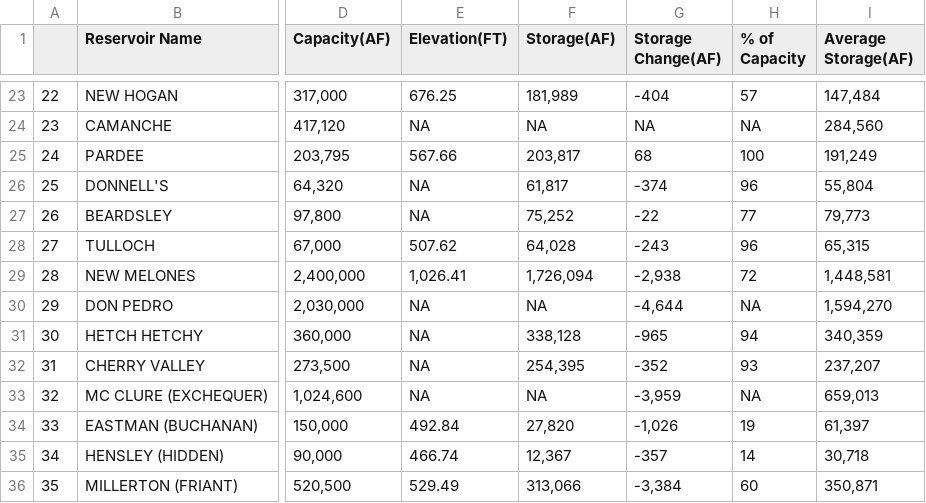
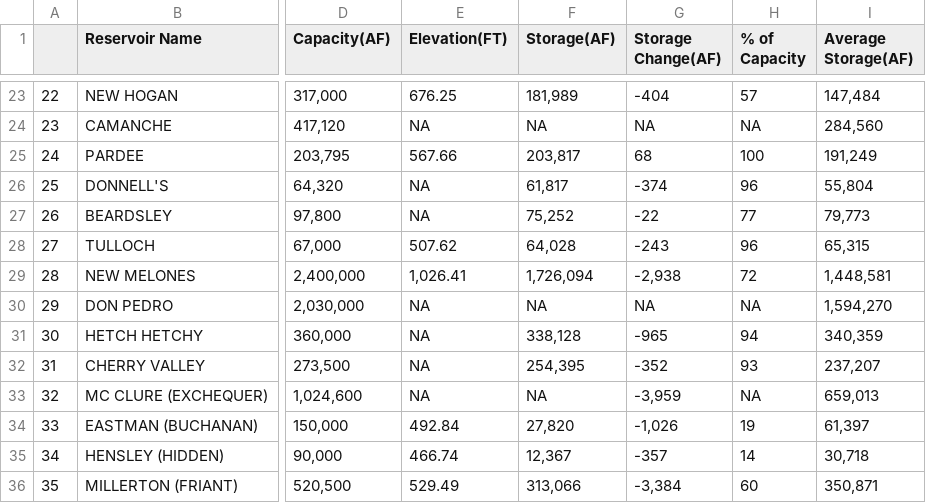
Before and after one commit to abcotvdata/CA-weather-tracker, a CSV file: reservoir_table.csv, drawn as a sheet; only a part is shown, gaps mark what is left out; the diff names each change by its address in the sheet, - before the commit and + after, or states it on an @@ line.

```diff
--- a/reservoir_table.csv
+++ b/reservoir_table.csv
-G30 (Storage Change(AF)): -4,644
+G30 (Storage Change(AF)): NA
```
Also changed, not shown: 1 other file.
